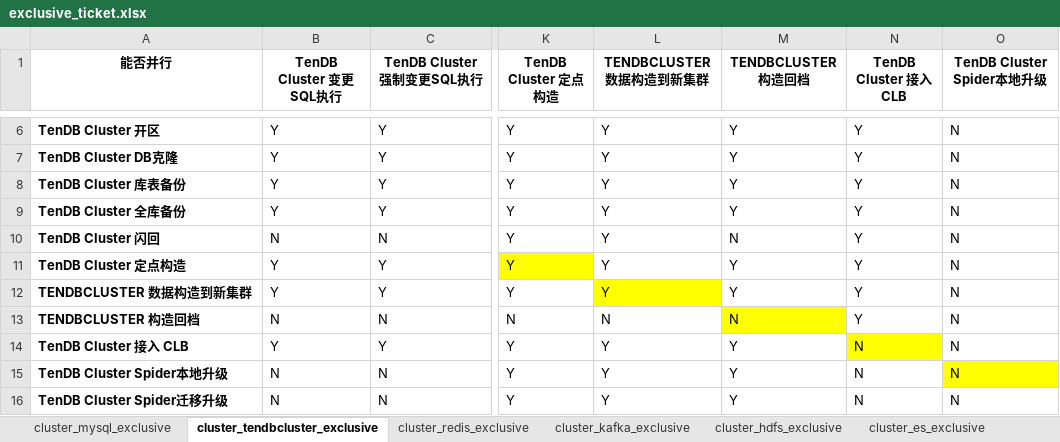
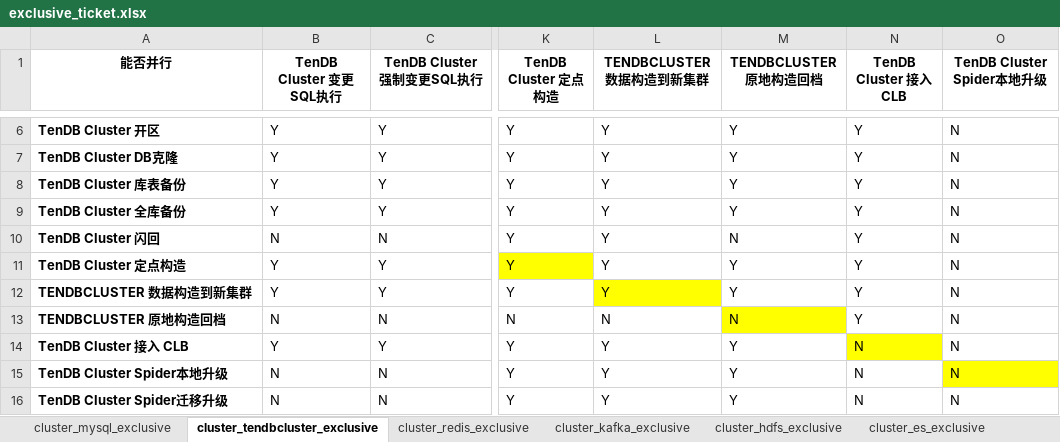
Before and after one commit to TencentBlueKing/blueking-dbm, an Excel workbook: dbm-ui/backend/ticket/exclusive_ticket.xlsx, sheet cluster_tendbcluster_exclusive, drawn as a sheet; only a part is shown, gaps mark what is left out; values as stored, in another font and other column widths than the file's, no borders; the diff names each change by its address in the sheet, - before the commit and + after, or states it on an @@ line.

Commit message:
fix(backend): mysql/tendbcluster补全构造切换单据controller #21443

```diff
--- a/dbm-ui/backend/ticket/exclusive_ticket.xlsx (sheet cluster_tendbcluster_exclusive)
+++ b/dbm-ui/backend/ticket/exclusive_ticket.xlsx (sheet cluster_tendbcluster_exclusive)
-M1: TENDBCLUSTER 构造回档
+M1: TENDBCLUSTER 原地构造回档
-A13 (能否并行): TENDBCLUSTER 构造回档
+A13 (能否并行): TENDBCLUSTER 原地构造回档
```
Also changed, not shown: sheet cluster_mysql_exclusive, 2 other files.
